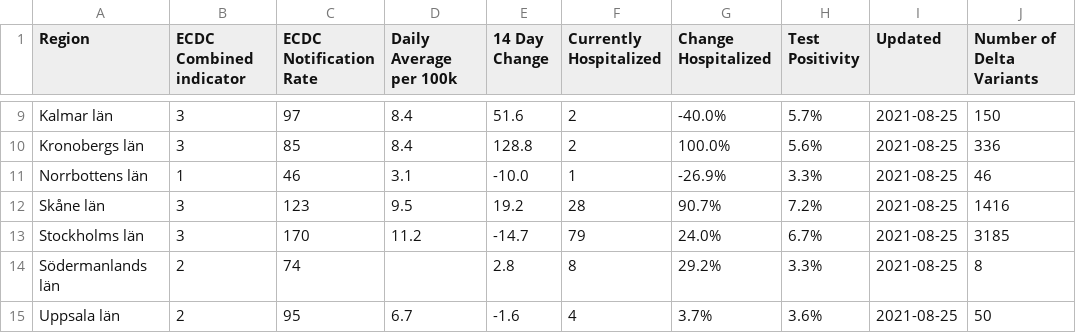
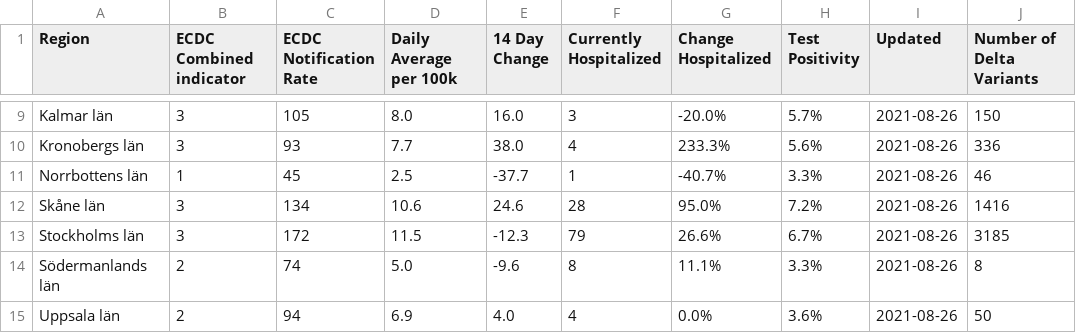
Before and after one commit to covidxix/csvdata, a CSV file: map_summary.csv, drawn as a sheet; only a part is shown, gaps mark what is left out; the diff covers the shown part only; the diff names each change by its address in the sheet, - before the commit and + after, or states it on an @@ line.

```diff
--- a/map_summary.csv
+++ b/map_summary.csv
-C9 (ECDC Notification Rate): 97
+C9 (ECDC Notification Rate): 105
-D9 (Daily Average per 100k): 8.4
+D9 (Daily Average per 100k): 8.0
-E9 (14 Day Change): 51.6
+E9 (14 Day Change): 16.0
-F9 (Currently Hospitalized): 2
+F9 (Currently Hospitalized): 3
-G9 (Change Hospitalized): -40.0%
+G9 (Change Hospitalized): -20.0%
-I9:I15 (Updated): 2021-08-25
+I9:I15 (Updated): 2021-08-26
-C10 (ECDC Notification Rate): 85
+C10 (ECDC Notification Rate): 93
-D10 (Daily Average per 100k): 8.4
+D10 (Daily Average per 100k): 7.7
-E10 (14 Day Change): 128.8
+E10 (14 Day Change): 38.0
-F10 (Currently Hospitalized): 2
+F10 (Currently Hospitalized): 4
-G10 (Change Hospitalized): 100.0%
+G10 (Change Hospitalized): 233.3%
-C11 (ECDC Notification Rate): 46
+C11 (ECDC Notification Rate): 45
-D11 (Daily Average per 100k): 3.1
+D11 (Daily Average per 100k): 2.5
-E11 (14 Day Change): -10.0
+E11 (14 Day Change): -37.7
-G11 (Change Hospitalized): -26.9%
+G11 (Change Hospitalized): -40.7%
-C12 (ECDC Notification Rate): 123
+C12 (ECDC Notification Rate): 134
-D12 (Daily Average per 100k): 9.5
+D12 (Daily Average per 100k): 10.6
-E12 (14 Day Change): 19.2
+E12 (14 Day Change): 24.6
-G12 (Change Hospitalized): 90.7%
+G12 (Change Hospitalized): 95.0%
-C13 (ECDC Notification Rate): 170
+C13 (ECDC Notification Rate): 172
-D13 (Daily Average per 100k): 11.2
+D13 (Daily Average per 100k): 11.5
-E13 (14 Day Change): -14.7
+E13 (14 Day Change): -12.3
-G13 (Change Hospitalized): 24.0%
+G13 (Change Hospitalized): 26.6%
-D14 (Daily Average per 100k): (empty)
+D14 (Daily Average per 100k): 5.0
-E14 (14 Day Change): 2.8
+E14 (14 Day Change): -9.6
-G14 (Change Hospitalized): 29.2%
+G14 (Change Hospitalized): 11.1%
-C15 (ECDC Notification Rate): 95
+C15 (ECDC Notification Rate): 94
-D15 (Daily Average per 100k): 6.7
+D15 (Daily Average per 100k): 6.9
-E15 (14 Day Change): -1.6
+E15 (14 Day Change): 4.0
-G15 (Change Hospitalized): 3.7%
+G15 (Change Hospitalized): 0.0%
```
Also changed, not shown: 75 edited cells elsewhere in this file, days.csv, deaths.csv, 9 other files.
